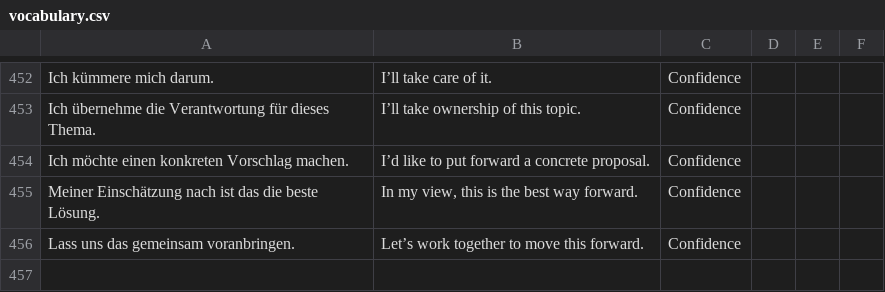
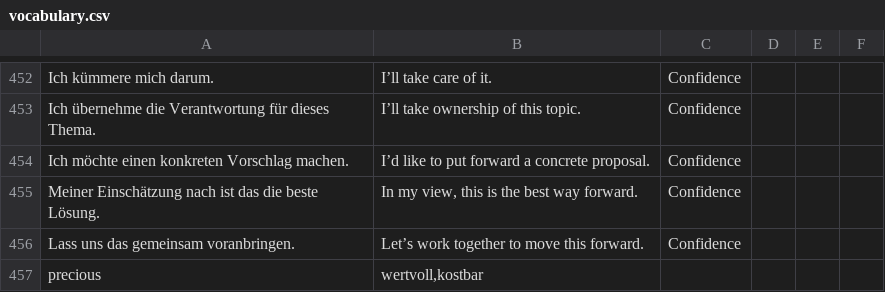
Before and after one commit to Ertas136/global-hr-vocabulary, a CSV file: vocabulary.csv, drawn as a sheet; only a part is shown, gaps mark what is left out.

Commit message:
vocabulary.csv aktualisieren

```diff
--- a/vocabulary.csv
+++ b/vocabulary.csv
@@ -456 +456,2 @@
 "Lass uns das gemeinsam voranbringen.","Let’s work together to move this forward.","Confidence"
+"precious","wertvoll,kostbar"
```
